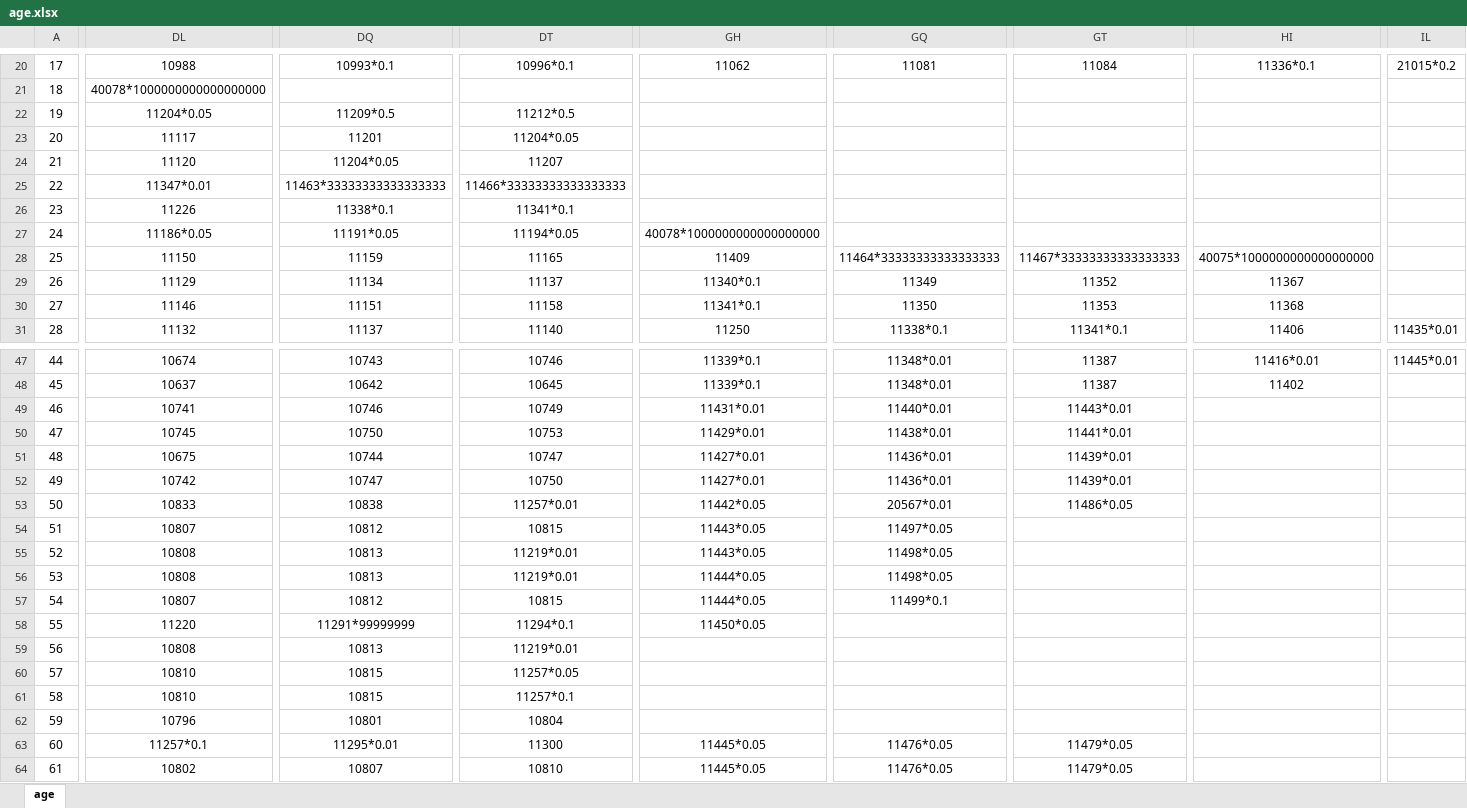
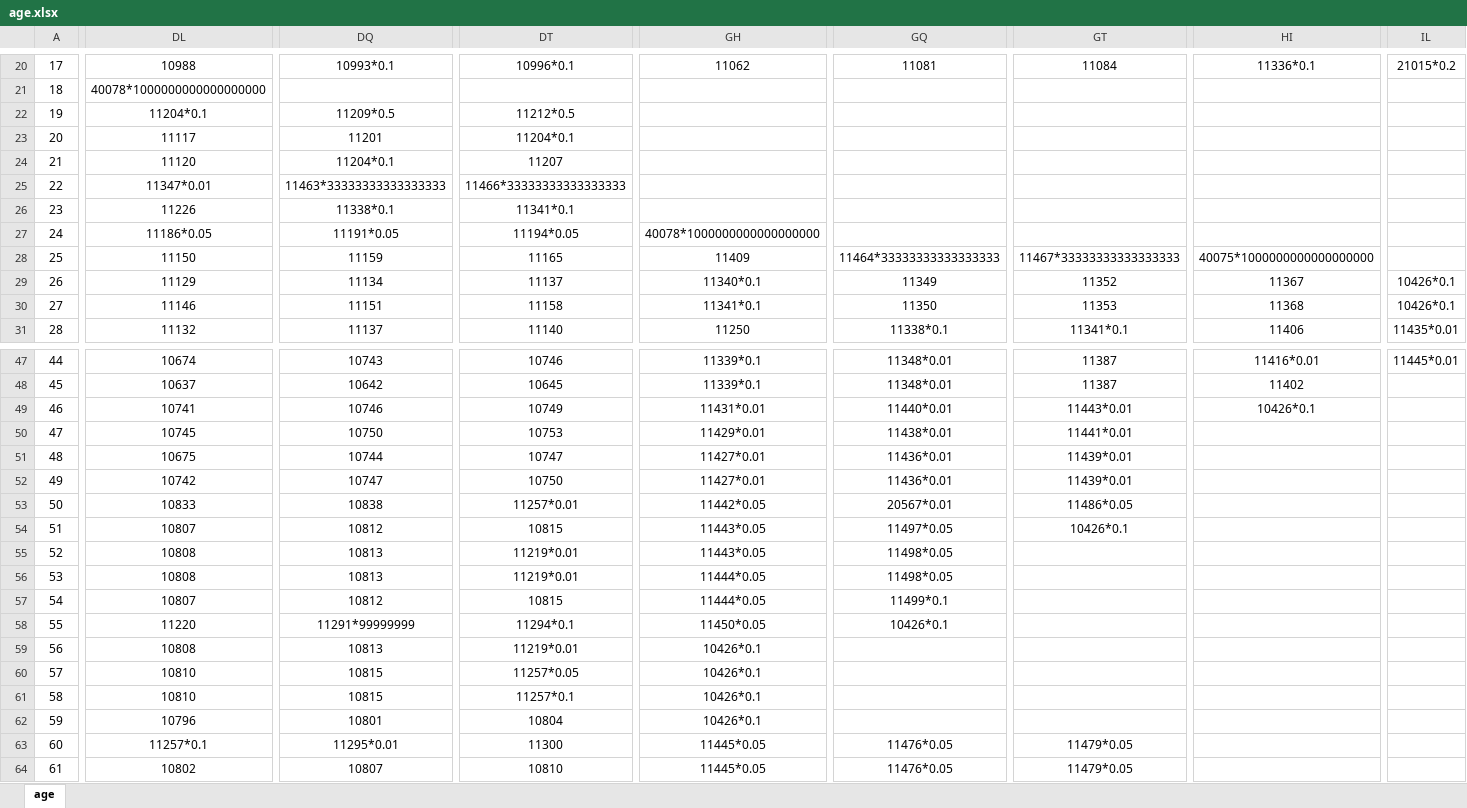
Before and after one commit to MatchaPineappleBun/lifeRestart-master-unlimit, an Excel workbook: data/age.xlsx, sheet age, drawn as a sheet; only a part is shown, gaps mark what is left out; values as stored, in another font and other column widths than the file's, no borders; the diff covers the shown part only; the diff names each change by its address in the sheet, - before the commit and + after, or states it on an @@ line.

```diff
--- a/data/age.xlsx (sheet age)
+++ b/data/age.xlsx (sheet age)
-DL22: 11204*0.05
+DL22: 11204*0.1
-DT23: 11204*0.05
+DT23: 11204*0.1
-DQ24: 11204*0.05
+DQ24: 11204*0.1
-IL29:IL30: (empty)
+IL29:IL30: 10426*0.1
-HI49: (empty)
+HI49: 10426*0.1
-GT54: (empty)
+GT54: 10426*0.1
-GQ58: (empty)
+GQ58: 10426*0.1
-GH59:GH62: (empty)
+GH59:GH62: 10426*0.1
```
Also changed, not shown: 4 edited cells elsewhere in this sheet, data/events.xlsx, data/specialthanks-afd.xlsx, 9 other files.
